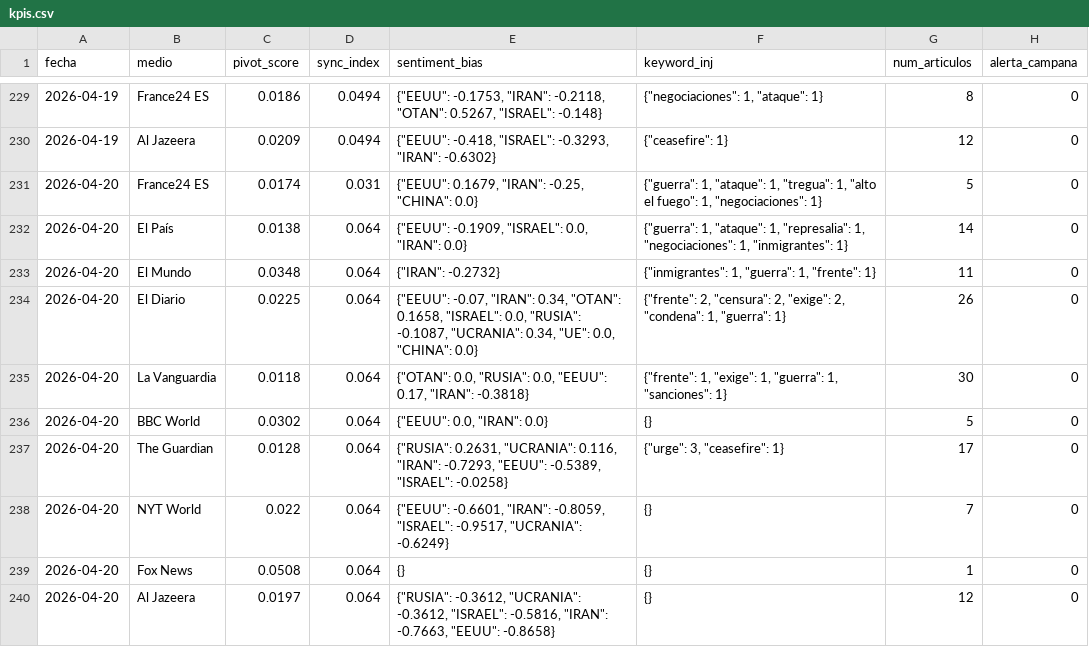
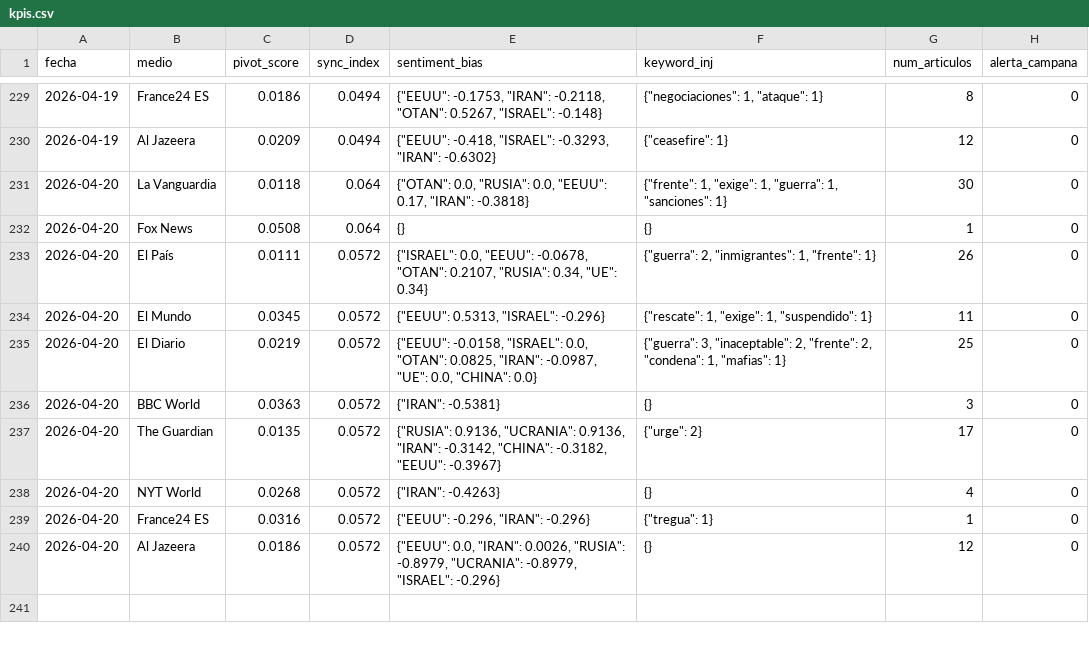
Before and after one commit to mcasrom/SIEG-Mani, a CSV file: data/kpis.csv, drawn as a sheet; only a part is shown, gaps mark what is left out.

Commit message:
MANI data 2026-04-20 15:10

```diff
--- a/data/kpis.csv
+++ b/data/kpis.csv
@@ -230,11 +230,11 @@ fecha,medio,pivot_score,sync_index,sentiment_bias,keyword_inj,num_articulos,aler
 2026-04-19,Al Jazeera,0.0209,0.0494,"{""EEUU"": -0.418, ""ISRAEL"": -0.3293, ""IRAN"": -0.6302}","{""ceasefire"": 1}",12,0
-2026-04-20,France24 ES,0.0174,0.031,"{""EEUU"": 0.1679, ""IRAN"": -0.25, ""CHINA"": 0.0}","{""guerra"": 1, ""ataque"": 1, ""tregua"": 1, ""alto el fuego"": 1, ""negociaciones"": 1}",5,0
-2026-04-20,El País,0.0138,0.064,"{""EEUU"": -0.1909, ""ISRAEL"": 0.0, ""IRAN"": 0.0}","{""guerra"": 1, ""ataque"": 1, ""represalia"": 1, ""negociaciones"": 1, ""inmigrantes"": 1}",14,0
-2026-04-20,El Mundo,0.0348,0.064,"{""IRAN"": -0.2732}","{""inmigrantes"": 1, ""guerra"": 1, ""frente"": 1}",11,0
-2026-04-20,El Diario,0.0225,0.064,"{""EEUU"": -0.07, ""IRAN"": 0.34, ""OTAN"": 0.1658, ""ISRAEL"": 0.0, ""RUSIA"": -0.1087, ""UCRANIA"": 0.34, ""UE"": 0.0, ""CHINA"": 0.0}","{""frente"": 2, ""censura"": 2, ""exige"": 2, ""condena"": 1, ""guerra"": 1}",26,0
 2026-04-20,La Vanguardia,0.0118,0.064,"{""OTAN"": 0.0, ""RUSIA"": 0.0, ""EEUU"": 0.17, ""IRAN"": -0.3818}","{""frente"": 1, ""exige"": 1, ""guerra"": 1, ""sanciones"": 1}",30,0
-2026-04-20,BBC World,0.0302,0.064,"{""EEUU"": 0.0, ""IRAN"": 0.0}",{},5,0
-2026-04-20,The Guardian,0.0128,0.064,"{""RUSIA"": 0.2631, ""UCRANIA"": 0.116, ""IRAN"": -0.7293, ""EEUU"": -0.5389, ""ISRAEL"": -0.0258}","{""urge"": 3, ""ceasefire"": 1}",17,0
-2026-04-20,NYT World,0.022,0.064,"{""EEUU"": -0.6601, ""IRAN"": -0.8059, ""ISRAEL"": -0.9517, ""UCRANIA"": -0.6249}",{},7,0
 2026-04-20,Fox News,0.0508,0.064,{},{},1,0
-2026-04-20,Al Jazeera,0.0197,0.064,"{""RUSIA"": -0.3612, ""UCRANIA"": -0.3612, ""ISRAEL"": -0.5816, ""IRAN"": -0.7663, ""EEUU"": -0.8658}",{},12,0
+2026-04-20,El País,0.0111,0.0572,"{""ISRAEL"": 0.0, ""EEUU"": -0.0678, ""OTAN"": 0.2107, ""RUSIA"": 0.34, ""UE"": 0.34}","{""guerra"": 2, ""inmigrantes"": 1, ""frente"": 1}",26,0
+2026-04-20,El Mundo,0.0345,0.0572,"{""EEUU"": 0.5313, ""ISRAEL"": -0.296}","{""rescate"": 1, ""exige"": 1, ""suspendido"": 1}",11,0
+2026-04-20,El Diario,0.0219,0.0572,"{""EEUU"": -0.0158, ""ISRAEL"": 0.0, ""OTAN"": 0.0825, ""IRAN"": -0.0987, ""UE"": 0.0, ""CHINA"": 0.0}","{""guerra"": 3, ""inaceptable"": 2, ""frente"": 2, ""condena"": 1, ""mafias"": 1}",25,0
+2026-04-20,BBC World,0.0363,0.0572,"{""IRAN"": -0.5381}",{},3,0
+2026-04-20,The Guardian,0.0135,0.0572,"{""RUSIA"": 0.9136, ""UCRANIA"": 0.9136, ""IRAN"": -0.3142, ""CHINA"": -0.3182, ""EEUU"": -0.3967}","{""urge"": 2}",17,0
+2026-04-20,NYT World,0.0268,0.0572,"{""IRAN"": -0.4263}",{},4,0
+2026-04-20,France24 ES,0.0316,0.0572,"{""EEUU"": -0.296, ""IRAN"": -0.296}","{""tregua"": 1}",1,0
+2026-04-20,Al Jazeera,0.0186,0.0572,"{""EEUU"": 0.0, ""IRAN"": 0.0026, ""RUSIA"": -0.8979, ""UCRANIA"": -0.8979, ""ISRAEL"": -0.296}",{},12,0
```
Also changed, not shown: 2 other files.
